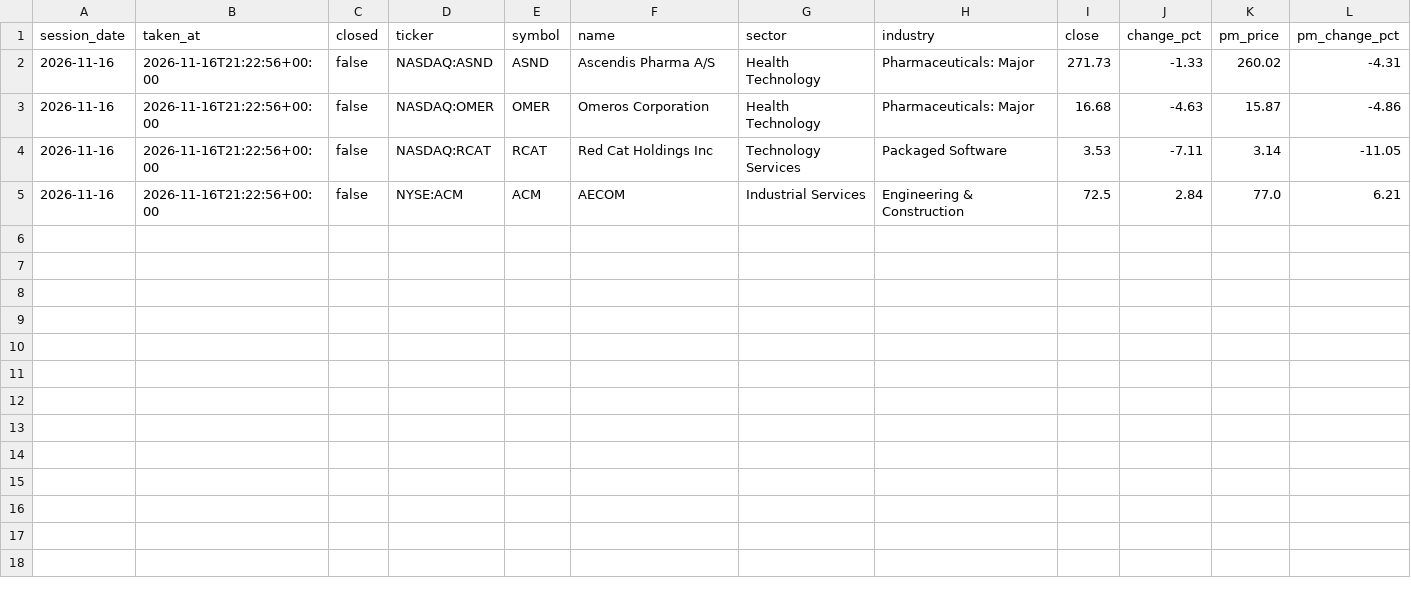
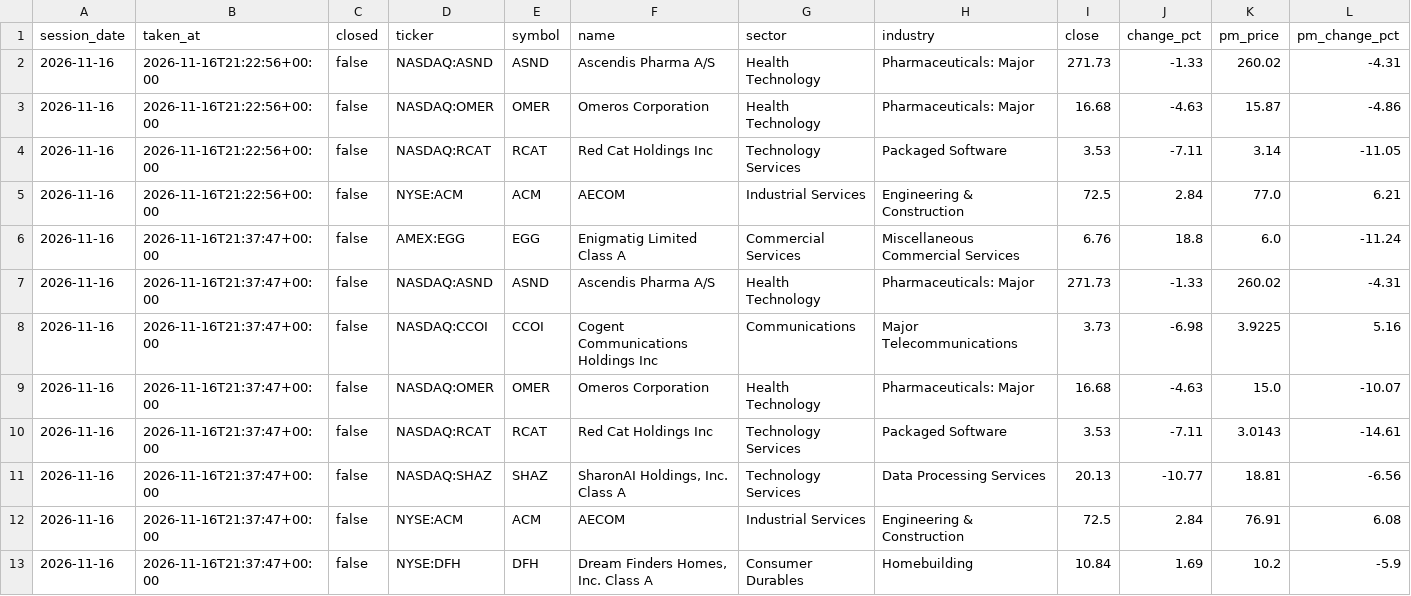
Before and after one commit to TheMrTBO/market-monitor, a CSV file: postmarket_scan/2026/2026-11-16.csv, drawn as a sheet; only a part is shown; rows hold the shown columns only; the diff names each change by its address in the sheet, - before the commit and + after, or states it on an @@ line.

```diff
--- a/postmarket_scan/2026/2026-11-16.csv
+++ b/postmarket_scan/2026/2026-11-16.csv
+row 6: 2026-11-16 | 2026-11-16T21:37:47+00:00 | false | AMEX:EGG | EGG | Enigmatig Limited Class A | Commercial Services | Miscellaneous Commercial Services | 6.76 | 18.8 | 6.0 | -11.24
+row 7: 2026-11-16 | 2026-11-16T21:37:47+00:00 | false | NASDAQ:ASND | ASND | Ascendis Pharma A/S | Health Technology | Pharmaceuticals: Major | 271.73 | -1.33 | 260.02 | -4.31
+row 8: 2026-11-16 | 2026-11-16T21:37:47+00:00 | false | NASDAQ:CCOI | CCOI | Cogent Communications Holdings Inc | Communications | Major Telecommunications | 3.73 | -6.98 | 3.9225 | 5.16
+row 9: 2026-11-16 | 2026-11-16T21:37:47+00:00 | false | NASDAQ:OMER | OMER | Omeros Corporation | Health Technology | Pharmaceuticals: Major | 16.68 | -4.63 | 15.0 | -10.07
+row 10: 2026-11-16 | 2026-11-16T21:37:47+00:00 | false | NASDAQ:RCAT | RCAT | Red Cat Holdings Inc | Technology Services | Packaged Software | 3.53 | -7.11 | 3.0143 | -14.61
+row 11: 2026-11-16 | 2026-11-16T21:37:47+00:00 | false | NASDAQ:SHAZ | SHAZ | SharonAI Holdings, Inc. Class A | Technology Services | Data Processing Services | 20.13 | -10.77 | 18.81 | -6.56
+row 12: 2026-11-16 | 2026-11-16T21:37:47+00:00 | false | NYSE:ACM | ACM | AECOM | Industrial Services | Engineering & Construction | 72.5 | 2.84 | 76.91 | 6.08
+row 13: 2026-11-16 | 2026-11-16T21:37:47+00:00 | false | NYSE:DFH | DFH | Dream Finders Homes, Inc. Class A | Consumer Durables | Homebuilding | 10.84 | 1.69 | 10.2 | -5.9
```
Also changed, not shown: tv_breadth_daily/2026/2026-11.csv.
